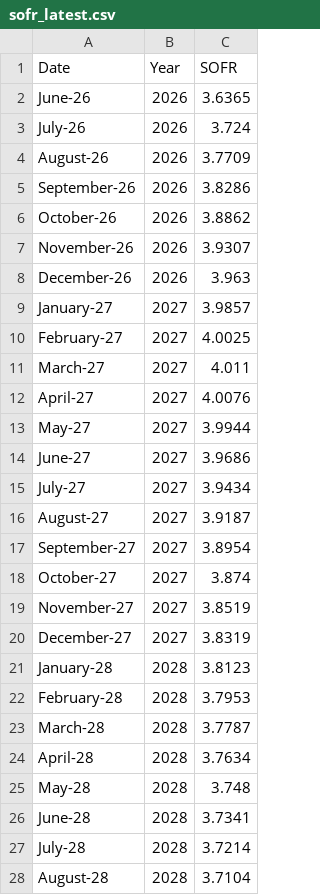
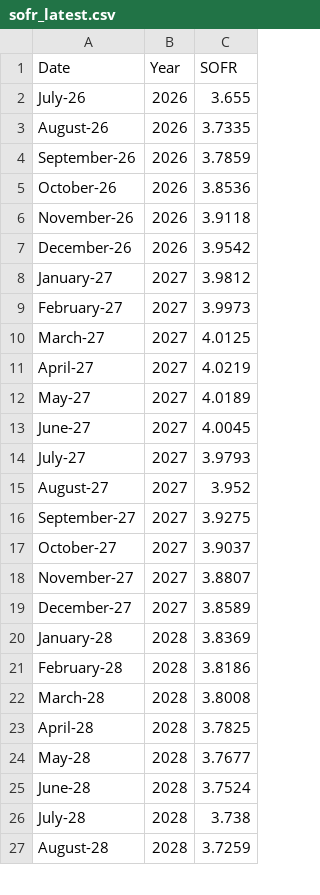
Before and after one commit to ArelionTreasury/TreasuryAutomation, a CSV file: data/sofr_latest.csv, drawn as a sheet; only a part is shown; the diff covers the shown part only.

```diff
--- a/data/sofr_latest.csv
+++ b/data/sofr_latest.csv
@@ -1,28 +1,27 @@
 Date,Year,SOFR
-June-26,2026,3.6365
-July-26,2026,3.724
-August-26,2026,3.7709
-September-26,2026,3.8286
-October-26,2026,3.8862
-November-26,2026,3.9307
-December-26,2026,3.963
-January-27,2027,3.9857
-February-27,2027,4.0025
-March-27,2027,4.011
-April-27,2027,4.0076
-May-27,2027,3.9944
-June-27,2027,3.9686
-July-27,2027,3.9434
-August-27,2027,3.9187
-September-27,2027,3.8954
-October-27,2027,3.874
-November-27,2027,3.8519
-December-27,2027,3.8319
-January-28,2028,3.8123
-February-28,2028,3.7953
-March-28,2028,3.7787
-April-28,2028,3.7634
-May-28,2028,3.748
-June-28,2028,3.7341
-July-28,2028,3.7214
-August-28,2028,3.7104
+July-26,2026,3.655
+August-26,2026,3.7335
+September-26,2026,3.7859
+October-26,2026,3.8536
+November-26,2026,3.9118
+December-26,2026,3.9542
+January-27,2027,3.9812
+February-27,2027,3.9973
+March-27,2027,4.0125
+April-27,2027,4.0219
+May-27,2027,4.0189
+June-27,2027,4.0045
+July-27,2027,3.9793
+August-27,2027,3.952
+September-27,2027,3.9275
+October-27,2027,3.9037
+November-27,2027,3.8807
+December-27,2027,3.8589
+January-28,2028,3.8369
+February-28,2028,3.8186
+March-28,2028,3.8008
+April-28,2028,3.7825
+May-28,2028,3.7677
+June-28,2028,3.7524
+July-28,2028,3.738
+August-28,2028,3.7259
```
Also changed, not shown: 1 added row and 94 edited cells elsewhere in this file, 2 other files.
